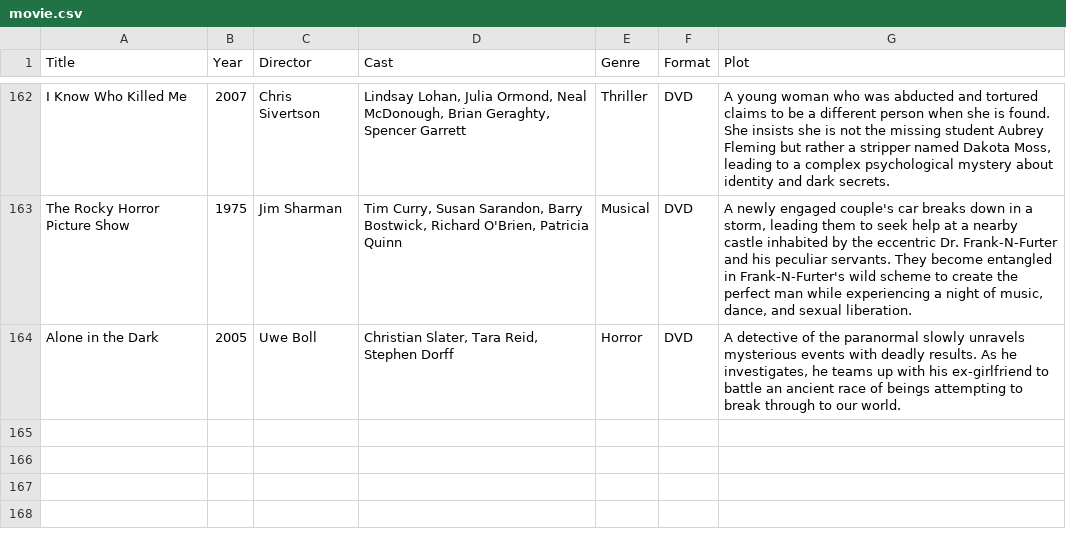
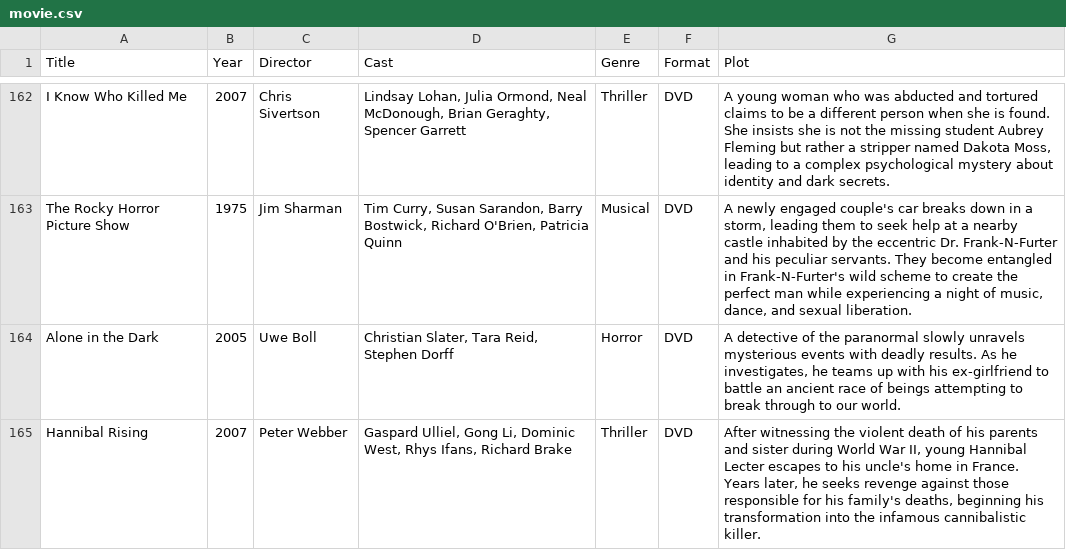
Before and after one commit to Darkstre/movie-collection, a CSV file: movie.csv, drawn as a sheet; only a part is shown, gaps mark what is left out.

Commit message:
Added movie: Hannibal Rising - 2026-01-17 14:53:36

```diff
--- a/movie.csv
+++ b/movie.csv
@@ -164 +164,2 @@ Title,Year,Director,Cast,Genre,Format,Plot
 "Alone in the Dark","2005","Uwe Boll","Christian Slater, Tara Reid, Stephen Dorff","Horror","DVD","A detective of the paranormal slowly unravels mysterious events with deadly results. As he investigates, he teams up with his ex-girlfriend to battle an ancient race of beings attempting to break through to our world."
+"Hannibal Rising","2007","Peter Webber","Gaspard Ulliel, Gong Li, Dominic West, Rhys Ifans, Richard Brake","Thriller","DVD","After witnessing the violent death of his parents and sister during World War II, young Hannibal Lecter escapes to his uncle's home in France. Years later, he seeks revenge against those responsible for his family's deaths, beginning his transformation into the infamous cannibalistic killer."
```
